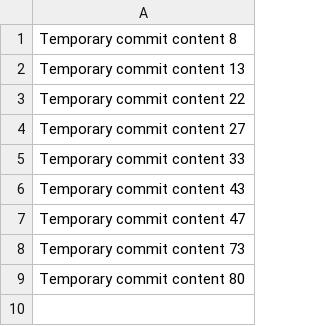
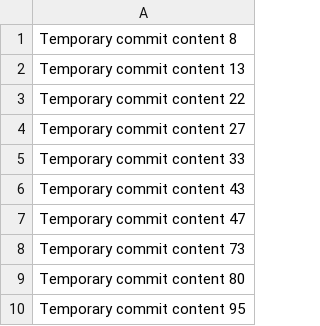
Before and after one commit to soodteenz/arbitrum_mcp_server, a CSV file: data.csv, drawn as a sheet.

```diff
--- a/data.csv
+++ b/data.csv
@@ -9 +9,2 @@ Temporary commit content 73
 Temporary commit content 80
+Temporary commit content 95
```
